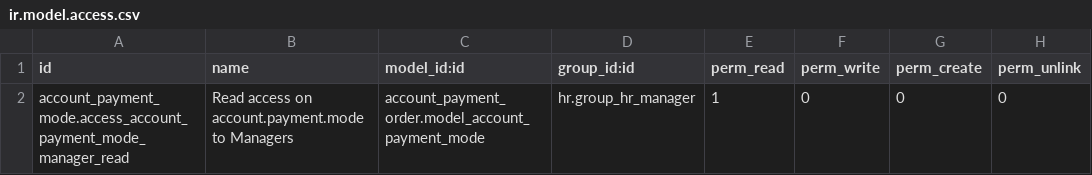
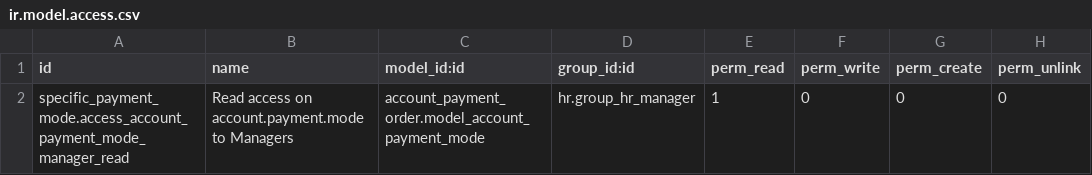
Before and after one commit to camptocamp/hr, a CSV file: odoo/local-src/specific_payment_mode/security/ir.model.access.csv, drawn as a sheet.

Commit message:
Chane   permission module in id

```diff
--- a/odoo/local-src/specific_payment_mode/security/ir.model.access.csv
+++ b/odoo/local-src/specific_payment_mode/security/ir.model.access.csv
@@ -1,2 +1,2 @@
 id,name,model_id:id,group_id:id,perm_read,perm_write,perm_create,perm_unlink
-account_payment_mode.access_account_payment_mode_manager_read,Read access on account.payment.mode to Managers,account_payment_order.model_account_payment_mode,hr.group_hr_manager,1,0,0,0
+specific_payment_mode.access_account_payment_mode_manager_read,Read access on account.payment.mode to Managers,account_payment_order.model_account_payment_mode,hr.group_hr_manager,1,0,0,0
```
